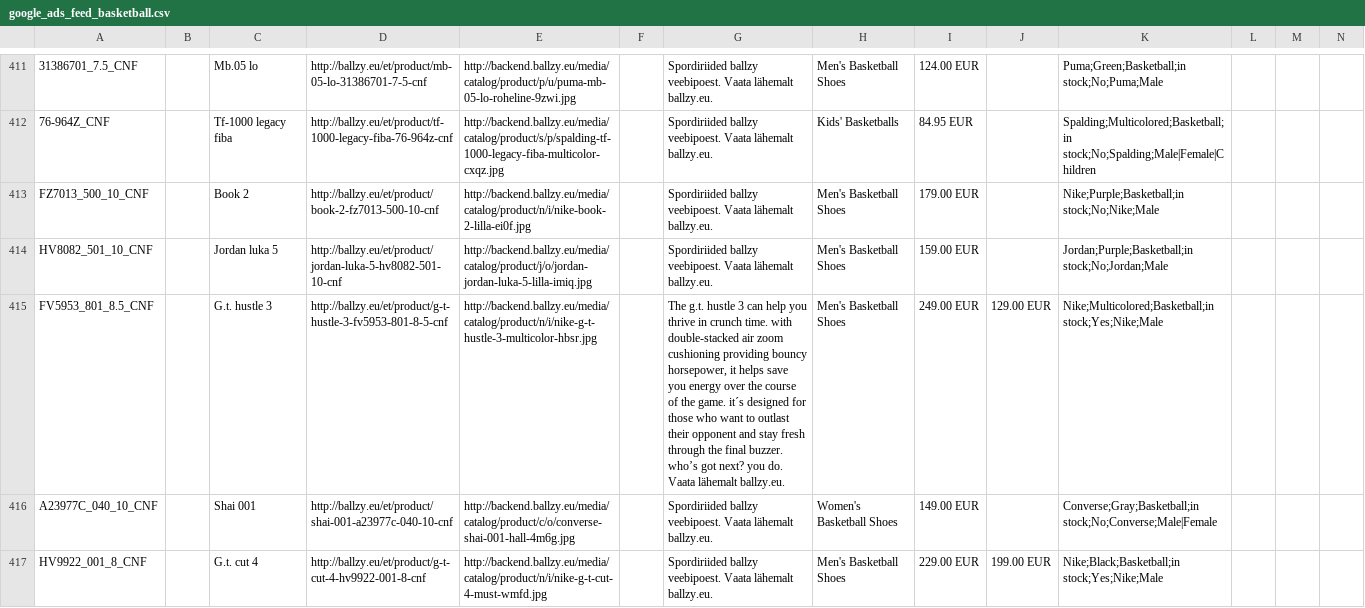
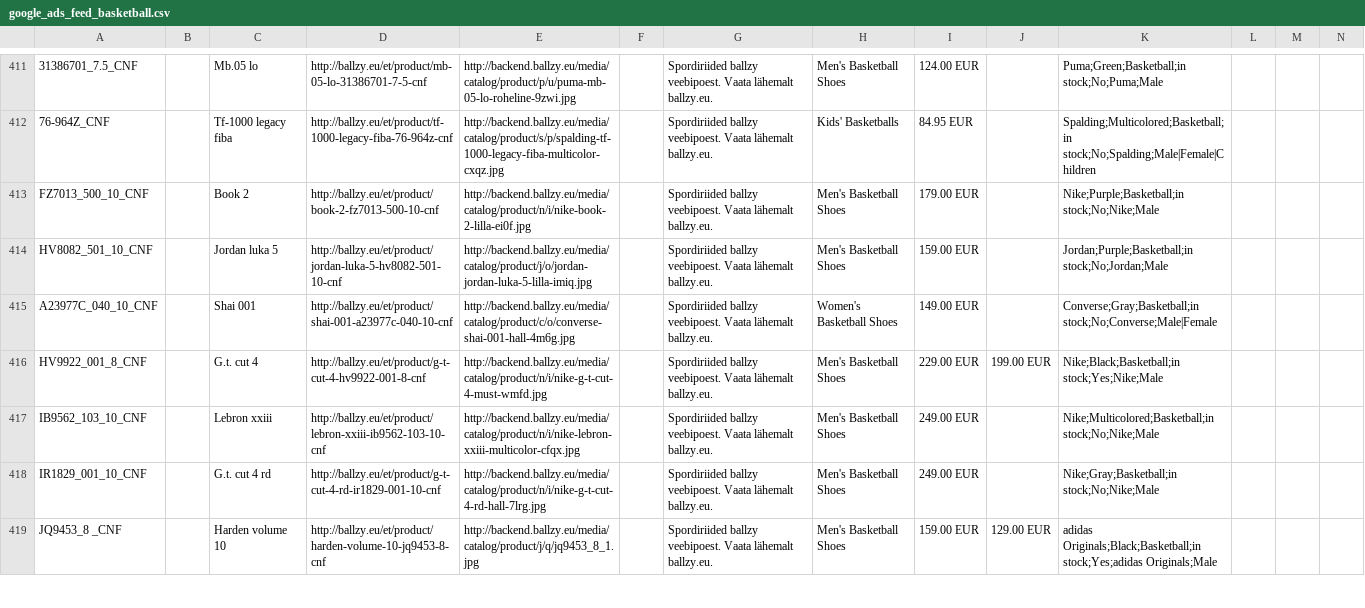
Before and after one commit to tanelneemoja/cropink_to_google, a CSV file: google_ads_feed_basketball.csv, drawn as a sheet; only a part is shown, gaps mark what is left out; the shorter side is filled out with more unchanged rows; rows hold the shown columns only; the diff names each change by its address in the sheet, - before the commit and + after, or states it on an @@ line.

```diff
--- a/google_ads_feed_basketball.csv
+++ b/google_ads_feed_basketball.csv
-row 415: FV5953_801_8.5_CNF |  | G.t. hustle 3 | http://ballzy.eu/et/product/g-t-hustle-3-fv5953-801-8-5-cnf | http://backend.ballzy.eu/media/catalog/product/n/i/nike-g-t-hustle-3-multicolor-hbsr.jpg |  | The g.t. hustle 3 can help you thrive in crunch time. with double-stacked air zoom cushioning providing bouncy horsepower, it helps save you energy over the course of the game. it´s designed for those who want to outlast their opponent and stay fresh through the final buzzer. who’s got next? you do. Vaata lähemalt ballzy.eu. | Men's Basketball Shoes | 249.00 EUR | 129.00 EUR | Nike;Multicolored;Basketball;in stock;Yes;Nike;Male
```
Also changed, not shown: EE_page_feed.csv, FI_page_feed.csv, 9 other files.
